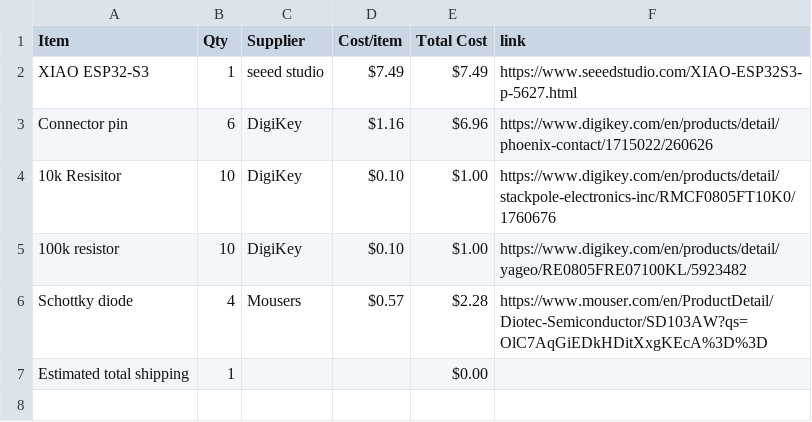
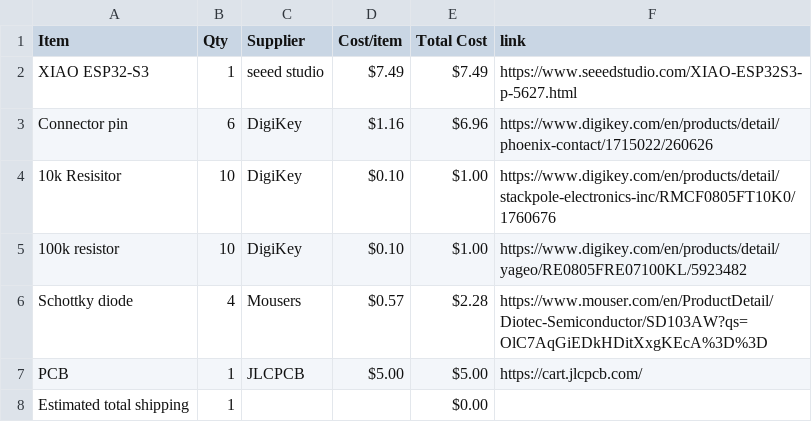
Before and after one commit to Esther-365/my-first-hardware-project, a CSV file: BOM.csv, drawn as a sheet.

```diff
--- a/BOM.csv
+++ b/BOM.csv
@@ -6,2 +6,3 @@ Connector pin,6,DigiKey,$1.16,$6.96,https://www.digikey.com/en/products/detail/p
 Schottky diode,4,Mousers,$0.57,$2.28,https://www.mouser.com/en/ProductDetail/Diotec-Semiconductor/SD103AW?qs=OlC7AqGiEDkHDitXxgKEcA%3D%3D
+PCB,1,JLCPCB,$5.00,$5.00,https://cart.jlcpcb.com/
 Estimated total shipping,1,,,$0.00,
```
